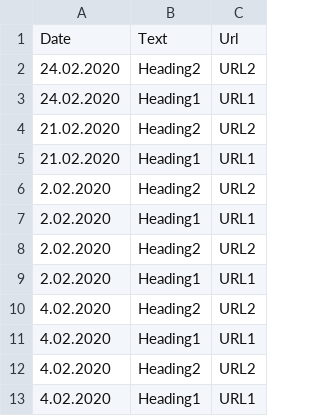
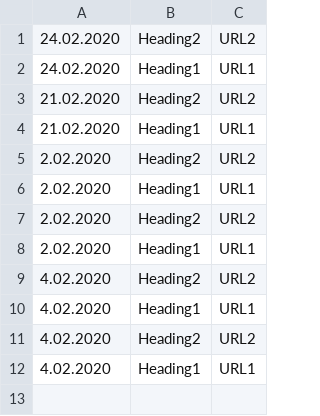
Before and after one commit to casgpg/casgpg.github.io, a CSV file: news.csv, drawn as a sheet; the diff names each change by its address in the sheet, - before the commit and + after, or states it on an @@ line.

Commit message:
Update news.csv

```diff
--- a/news.csv
+++ b/news.csv
-row 1: Date | Text | Url
```
